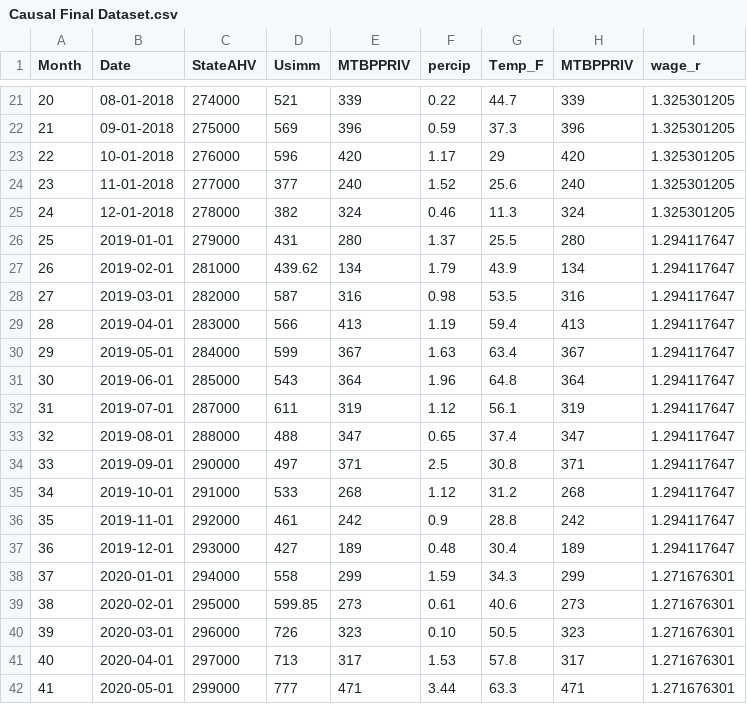
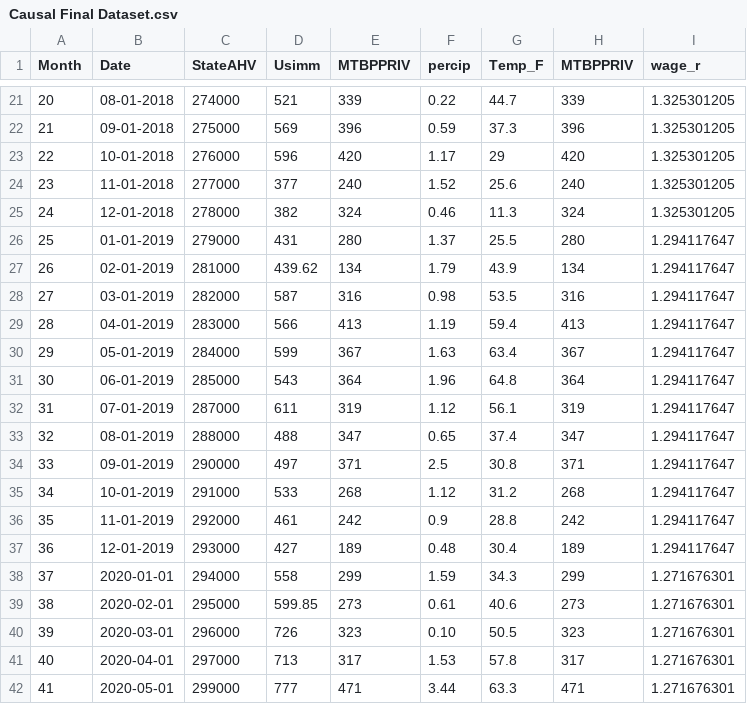
Before and after one commit to benjcarlton/Causal_Project, a CSV file: Data/Causal Final Dataset.csv, drawn as a sheet; only a part is shown, gaps mark what is left out.

Commit message:
Update Causal Final Dataset.csv

```diff
--- a/Data/Causal Final Dataset.csv
+++ b/Data/Causal Final Dataset.csv
@@ -25,14 +25,14 @@
 24,12-01-2018,278000,382,324,0.46,11.3,324,1.325301205
-25,2019-01-01,279000,431,280,1.37,25.5,280,1.294117647
-26,2019-02-01,281000,439.62,134,1.79,43.9,134,1.294117647
-27,2019-03-01,282000,587,316,0.98,53.5,316,1.294117647
-28,2019-04-01,283000,566,413,1.19,59.4,413,1.294117647
-29,2019-05-01,284000,599,367,1.63,63.4,367,1.294117647
-30,2019-06-01,285000,543,364,1.96,64.8,364,1.294117647
-31,2019-07-01,287000,611,319,1.12,56.1,319,1.294117647
-32,2019-08-01,288000,488,347,0.65,37.4,347,1.294117647
-33,2019-09-01,290000,497,371,2.5,30.8,371,1.294117647
-34,2019-10-01,291000,533,268,1.12,31.2,268,1.294117647
-35,2019-11-01,292000,461,242,0.9,28.8,242,1.294117647
-36,2019-12-01,293000,427,189,0.48,30.4,189,1.294117647
+25,01-01-2019,279000,431,280,1.37,25.5,280,1.294117647
+26,02-01-2019,281000,439.62,134,1.79,43.9,134,1.294117647
+27,03-01-2019,282000,587,316,0.98,53.5,316,1.294117647
+28,04-01-2019,283000,566,413,1.19,59.4,413,1.294117647
+29,05-01-2019,284000,599,367,1.63,63.4,367,1.294117647
+30,06-01-2019,285000,543,364,1.96,64.8,364,1.294117647
+31,07-01-2019,287000,611,319,1.12,56.1,319,1.294117647
+32,08-01-2019,288000,488,347,0.65,37.4,347,1.294117647
+33,09-01-2019,290000,497,371,2.5,30.8,371,1.294117647
+34,10-01-2019,291000,533,268,1.12,31.2,268,1.294117647
+35,11-01-2019,292000,461,242,0.9,28.8,242,1.294117647
+36,12-01-2019,293000,427,189,0.48,30.4,189,1.294117647
 37,2020-01-01,294000,558,299,1.59,34.3,299,1.271676301
```
